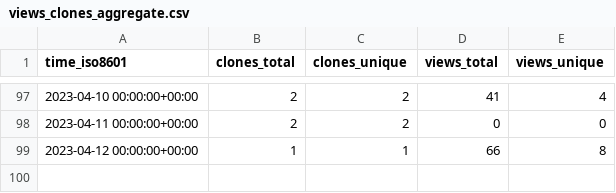
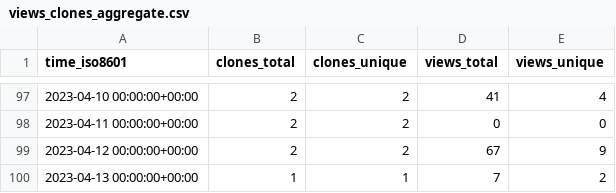
Before and after one commit to jongpie/NebulaCacheManager, a CSV file: jongpie/NebulaCacheManager/ghrs-data/views_clones_aggregate.csv, drawn as a sheet; only a part is shown, gaps mark what is left out.

```diff
--- a/jongpie/NebulaCacheManager/ghrs-data/views_clones_aggregate.csv
+++ b/jongpie/NebulaCacheManager/ghrs-data/views_clones_aggregate.csv
@@ -98,2 +98,3 @@ time_iso8601,clones_total,clones_unique,views_total,views_unique
 2023-04-11 00:00:00+00:00,2,2,0,0
-2023-04-12 00:00:00+00:00,1,1,66,8
+2023-04-12 00:00:00+00:00,2,2,67,9
+2023-04-13 00:00:00+00:00,1,1,7,2
```
Also changed, not shown: 1 other file.
